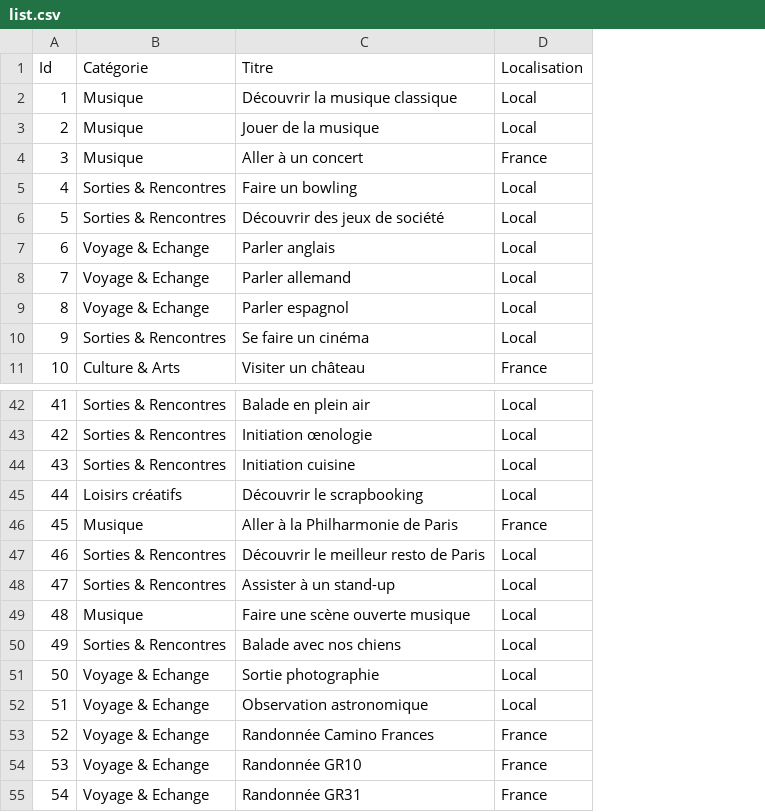
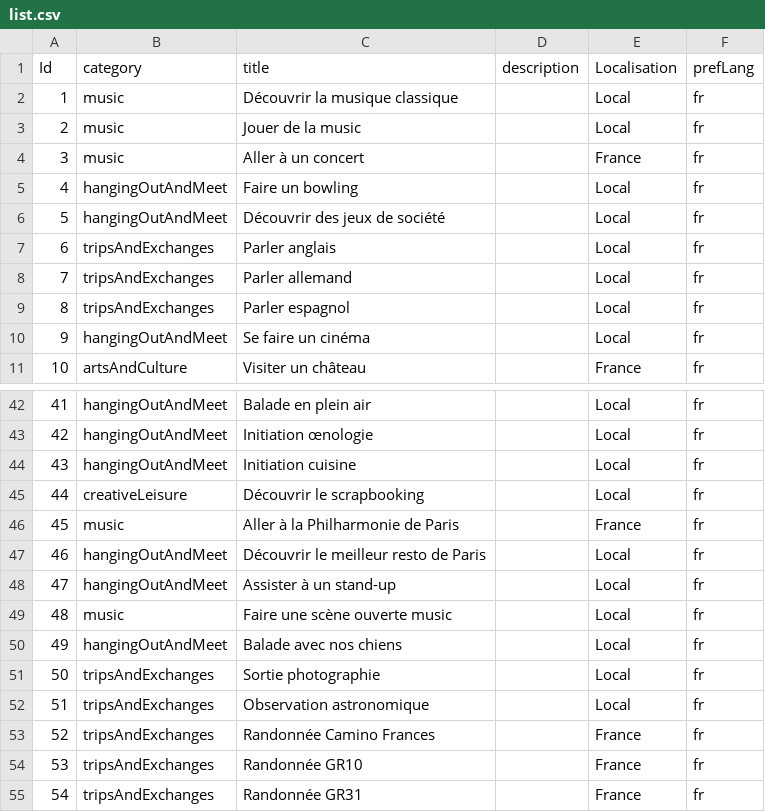
Before and after one commit to Qalisa/buds, a CSV file: list.csv, drawn as a sheet; only a part is shown, gaps mark what is left out; removed rows and columns are numbered as before the commit, all else as after; the diff names each change by its address in the sheet, - before the commit and + after, or states it on an @@ line.

Commit message:
Simplification de l'intégration à la base de données

```diff
--- a/list.csv
+++ b/list.csv
-column B (Catégorie), rows 2-11: Musique | Musique | Musique | Sorties & Rencontres | Sorties & Rencontres | Voyage & Echange | Voyage & Echange | Voyage & Echange | Sorties & Rencontres | Culture & Arts; rows 42-55: Sorties & Rencontres | Sorties & Rencontres | Sorties & Rencontres | Loisirs créatifs | Musique | Sorties & Rencontres | Sorties & Rencontres | Musique | Sorties & Rencontres | Voyage & Echange | Voyage & Echange | Voyage & Echange | Voyage & Echange | Voyage & Echange
+column B (category), rows 2-11: music | music | music | hangingOutAndMeet | hangingOutAndMeet | tripsAndExchanges | tripsAndExchanges | tripsAndExchanges | hangingOutAndMeet | artsAndCulture; rows 42-55: hangingOutAndMeet | hangingOutAndMeet | hangingOutAndMeet | creativeLeisure | music | hangingOutAndMeet | hangingOutAndMeet | music | hangingOutAndMeet | tripsAndExchanges | tripsAndExchanges | tripsAndExchanges | tripsAndExchanges | tripsAndExchanges
+column D (description), empty
+column F (prefLang), rows 2-11: all fr; rows 42-55: all fr
-C1: Titre
+C1: title
-C3 (title): Jouer de la musique
+C3 (title): Jouer de la music
-C49 (title): Faire une scène ouverte musique
+C49 (title): Faire une scène ouverte music
```
